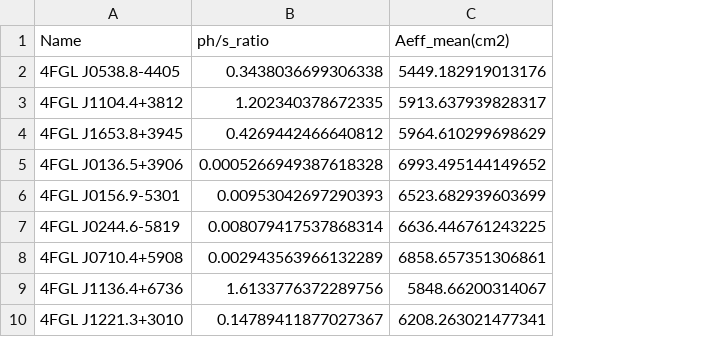
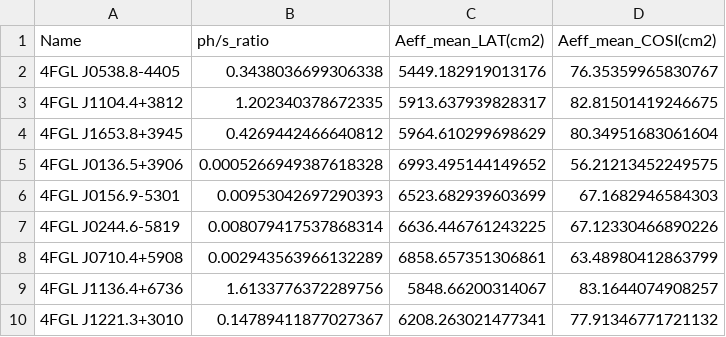
Before and after one commit to LatioAstro/LCRanalyses, a CSV file: COSI_LAT_factors.csv, drawn as a sheet; only a part is shown; the diff names each change by its address in the sheet, - before the commit and + after, or states it on an @@ line.

Commit message:
Add files via upload
Calculation of the Ph/s ratio expected between LAT and COSI with the preferred average LAT spectral shape extrapolated to COSI, multiplied by Aeff of each instrument and integrated in energy. Calculation of the average effective areas of LAT and COSI scaled by the spectral shape.

```diff
--- a/COSI_LAT_factors.csv
+++ b/COSI_LAT_factors.csv
+column D (Aeff_mean_COSI(cm2)), rows 2-10: 76.35359965830767 | 82.81501419246675 | 80.34951683061604 | 56.21213452249575 | 67.1682946584303 | 67.12330466890226 | 63.48980412863799 | 83.1644074908257 | 77.91346771721132
-C1: Aeff_mean(cm2)
+C1: Aeff_mean_LAT(cm2)
```
Also changed, not shown: 1 other file.
